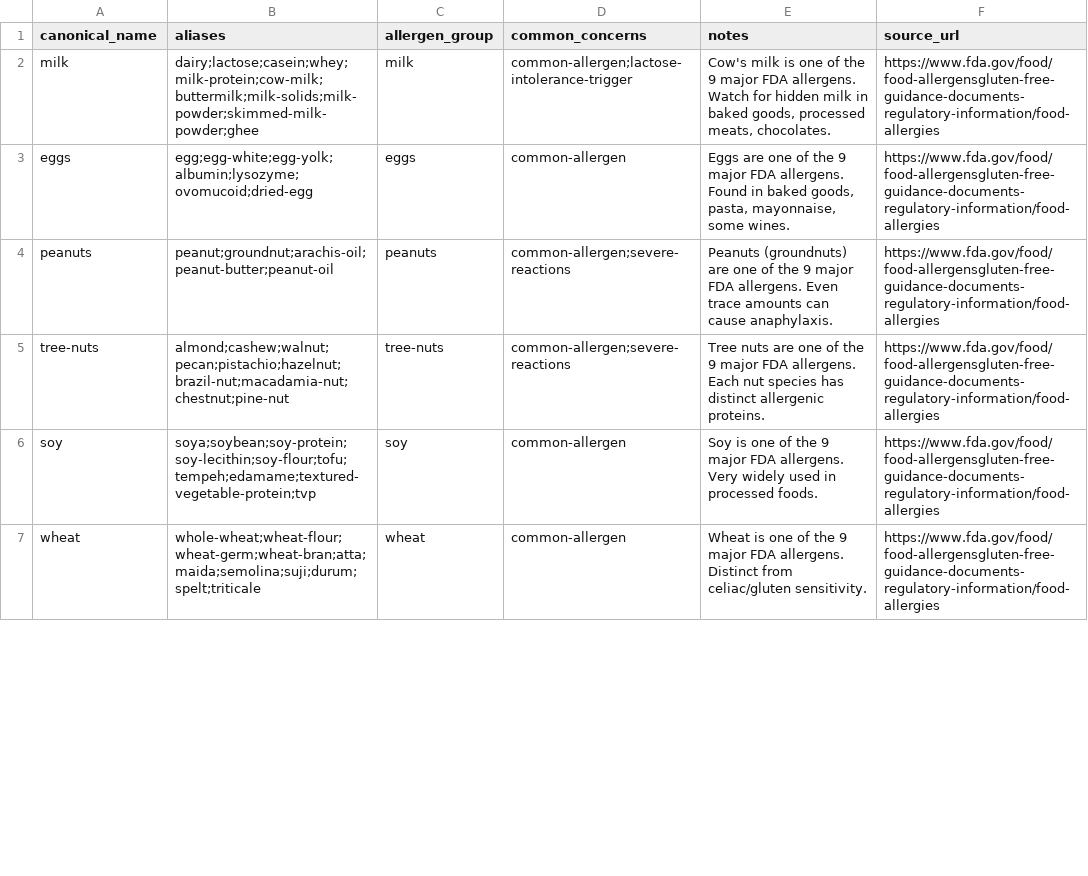
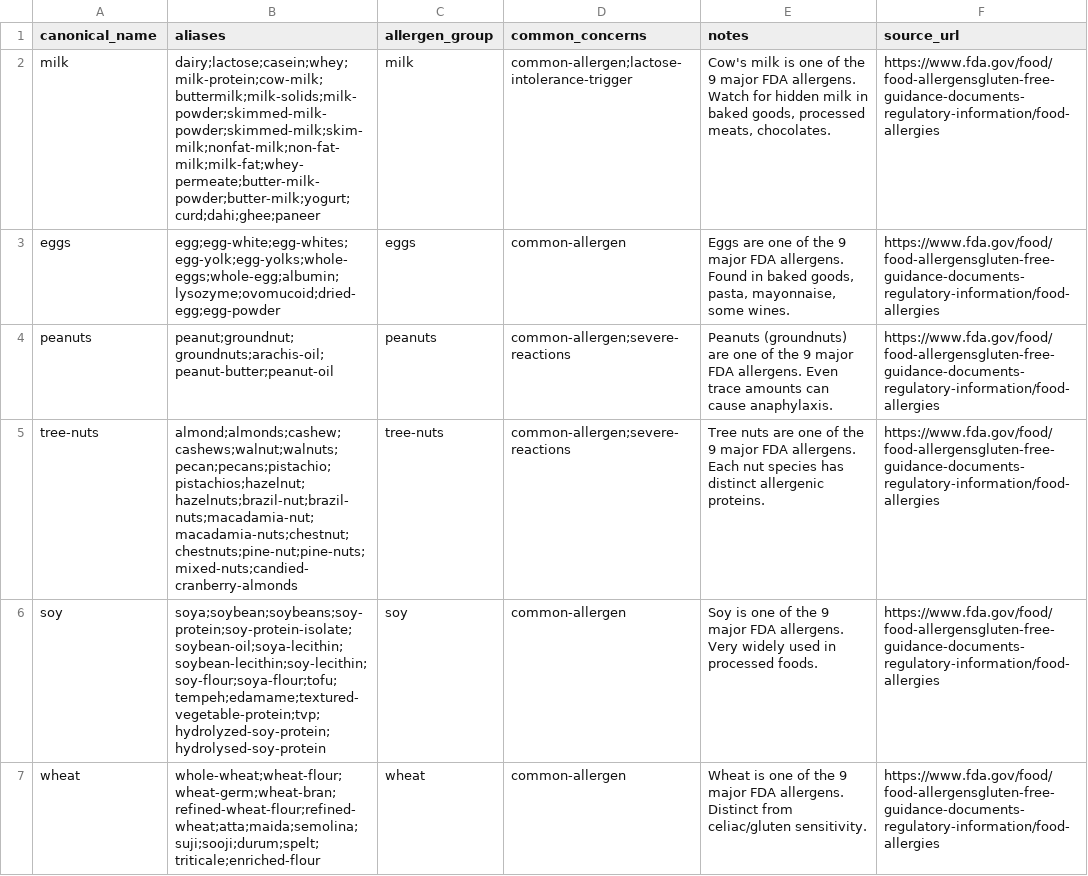
Before and after one commit to dhaniyaaaku/allerjeez, a CSV file: data/allergens.csv, drawn as a sheet; only a part is shown; the diff covers the shown part only.

Commit message:
Week 2: README + allergen alias expansion from eval misses (plurals, soybean variants, milk/wheat label forms)

```diff
--- a/data/allergens.csv
+++ b/data/allergens.csv
@@ -1,7 +1,7 @@
 canonical_name,aliases,allergen_group,common_concerns,notes,source_url
-milk,"dairy;lactose;casein;whey;milk-protein;cow-milk;buttermilk;milk-solids;milk-powder;skimmed-milk-powder;ghee",milk,"common-allergen;lactose-intolerance-trigger","Cow's milk is one of the 9 major FDA allergens. Watch for hidden milk in baked goods, processed meats, chocolates.",https://www.fda.gov/food/food-allergensgluten-free-guidance-documents-regulatory-information/food-allergies
-eggs,"egg;egg-white;egg-yolk;albumin;lysozyme;ovomucoid;dried-egg",eggs,"common-allergen","Eggs are one of the 9 major FDA allergens. Found in baked goods, pasta, mayonnaise, some wines.",https://www.fda.gov/food/food-allergensgluten-free-guidance-documents-regulatory-information/food-allergies
-peanuts,"peanut;groundnut;arachis-oil;peanut-butter;peanut-oil",peanuts,"common-allergen;severe-reactions","Peanuts (groundnuts) are one of the 9 major FDA allergens. Even trace amounts can cause anaphylaxis.",https://www.fda.gov/food/food-allergensgluten-free-guidance-documents-regulatory-information/food-allergies
-tree-nuts,"almond;cashew;walnut;pecan;pistachio;hazelnut;brazil-nut;macadamia-nut;chestnut;pine-nut",tree-nuts,"common-allergen;severe-reactions","Tree nuts are one of the 9 major FDA allergens. Each nut species has distinct allergenic proteins.",https://www.fda.gov/food/food-allergensgluten-free-guidance-documents-regulatory-information/food-allergies
-soy,"soya;soybean;soy-protein;soy-lecithin;soy-flour;tofu;tempeh;edamame;textured-vegetable-protein;tvp",soy,"common-allergen","Soy is one of the 9 major FDA allergens. Very widely used in processed foods.",https://www.fda.gov/food/food-allergensgluten-free-guidance-documents-regulatory-information/food-allergies
-wheat,"whole-wheat;wheat-flour;wheat-germ;wheat-bran;atta;maida;semolina;suji;durum;spelt;triticale",wheat,"common-allergen","Wheat is one of the 9 major FDA allergens. Distinct from celiac/gluten sensitivity.",https://www.fda.gov/food/food-allergensgluten-free-guidance-documents-regulatory-information/food-allergies
+milk,"dairy;lactose;casein;whey;milk-protein;cow-milk;buttermilk;milk-solids;milk-powder;skimmed-milk-powder;skimmed-milk;skim-milk;nonfat-milk;non-fat-milk;milk-fat;whey-permeate;butter-milk-powder;butter-milk;yogurt;curd;dahi;ghee;paneer",milk,"common-allergen;lactose-intolerance-trigger","Cow's milk is one of the 9 major FDA allergens. Watch for hidden milk in baked goods, processed meats, chocolates.",https://www.fda.gov/food/food-allergensgluten-free-guidance-documents-regulatory-information/food-allergies
+eggs,"egg;egg-white;egg-whites;egg-yolk;egg-yolks;whole-eggs;whole-egg;albumin;lysozyme;ovomucoid;dried-egg;egg-powder",eggs,"common-allergen","Eggs are one of the 9 major FDA allergens. Found in baked goods, pasta, mayonnaise, some wines.",https://www.fda.gov/food/food-allergensgluten-free-guidance-documents-regulatory-information/food-allergies
+peanuts,"peanut;groundnut;groundnuts;arachis-oil;peanut-butter;peanut-oil",peanuts,"common-allergen;severe-reactions","Peanuts (groundnuts) are one of the 9 major FDA allergens. Even trace amounts can cause anaphylaxis.",https://www.fda.gov/food/food-allergensgluten-free-guidance-documents-regulatory-information/food-allergies
+tree-nuts,"almond;almonds;cashew;cashews;walnut;walnuts;pecan;pecans;pistachio;pistachios;hazelnut;hazelnuts;brazil-nut;brazil-nuts;macadamia-nut;macadamia-nuts;chestnut;chestnuts;pine-nut;pine-nuts;mixed-nuts;candied-cranberry-almonds",tree-nuts,"common-allergen;severe-reactions","Tree nuts are one of the 9 major FDA allergens. Each nut species has distinct allergenic proteins.",https://www.fda.gov/food/food-allergensgluten-free-guidance-documents-regulatory-information/food-allergies
+soy,"soya;soybean;soybeans;soy-protein;soy-protein-isolate;soybean-oil;soya-lecithin;soybean-lecithin;soy-lecithin;soy-flour;soya-flour;tofu;tempeh;edamame;textured-vegetable-protein;tvp;hydrolyzed-soy-protein;hydrolysed-soy-protein",soy,"common-allergen","Soy is one of the 9 major FDA allergens. Very widely used in processed foods.",https://www.fda.gov/food/food-allergensgluten-free-guidance-documents-regulatory-information/food-allergies
+wheat,"whole-wheat;wheat-flour;wheat-germ;wheat-bran;refined-wheat-flour;refined-wheat;atta;maida;semolina;suji;sooji;durum;spelt;triticale;enriched-flour",wheat,"common-allergen","Wheat is one of the 9 major FDA allergens. Distinct from celiac/gluten sensitivity.",https://www.fda.gov/food/food-allergensgluten-free-guidance-documents-regulatory-information/food-allergies
```
Also changed, not shown: 6 edited cells elsewhere in this file, 1 other file.
